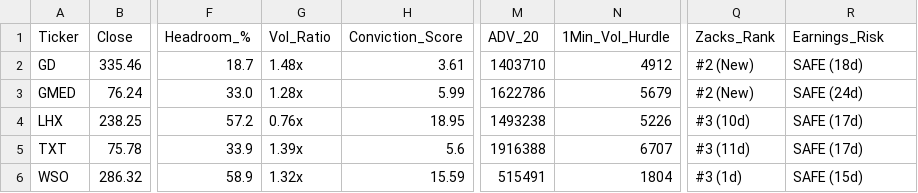
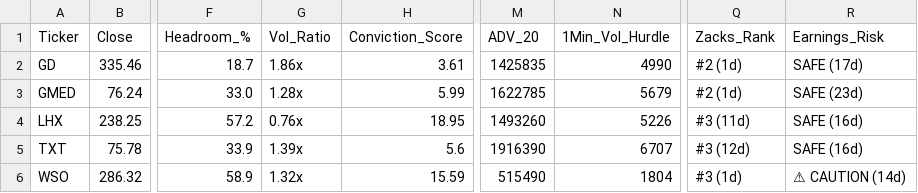
Before and after one commit to Safetyman66/market-screener, a CSV file: watchlist_liquidity_sweeps.csv, drawn as a sheet; only a part is shown, gaps mark what is left out; the diff names each change by its address in the sheet, - before the commit and + after, or states it on an @@ line.

```diff
--- a/watchlist_liquidity_sweeps.csv
+++ b/watchlist_liquidity_sweeps.csv
-G2 (Vol_Ratio): 1.48x
+G2 (Vol_Ratio): 1.86x
-M2 (ADV_20): 1403710
+M2 (ADV_20): 1425835
-N2 (1Min_Vol_Hurdle): 4912
+N2 (1Min_Vol_Hurdle): 4990
-Q2:Q3 (Zacks_Rank): #2 (New)
+Q2:Q3 (Zacks_Rank): #2 (1d)
-R2 (Earnings_Risk): SAFE (18d)
+R2 (Earnings_Risk): SAFE (17d)
-M3 (ADV_20): 1622786
+M3 (ADV_20): 1622785
-R3 (Earnings_Risk): SAFE (24d)
+R3 (Earnings_Risk): SAFE (23d)
-M4 (ADV_20): 1493238
+M4 (ADV_20): 1493260
-Q4 (Zacks_Rank): #3 (10d)
+Q4 (Zacks_Rank): #3 (11d)
-R4:R5 (Earnings_Risk): SAFE (17d)
+R4:R5 (Earnings_Risk): SAFE (16d)
-M5 (ADV_20): 1916388
+M5 (ADV_20): 1916390
-Q5 (Zacks_Rank): #3 (11d)
+Q5 (Zacks_Rank): #3 (12d)
-M6 (ADV_20): 515491
+M6 (ADV_20): 515490
-R6 (Earnings_Risk): SAFE (15d)
+R6 (Earnings_Risk): ⚠ CAUTION (14d)
```
Also changed, not shown: watchlist_base_resets.csv, watchlist_momentum_flags.csv, 8 other files.
